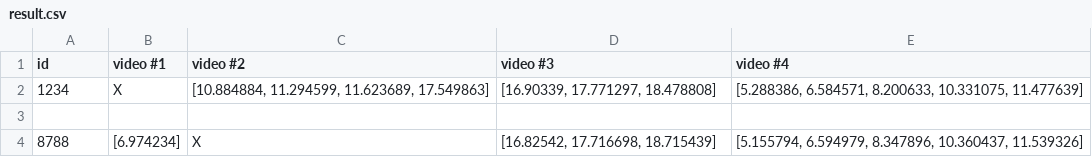
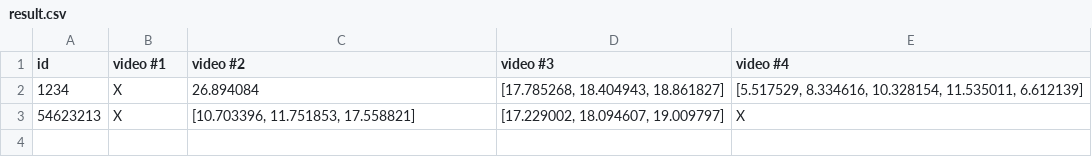
Before and after one commit to connor226/danger-alertness-test, a CSV file: result.csv, drawn as a sheet.

```diff
--- a/result.csv
+++ b/result.csv
@@ -1,4 +1,3 @@
 id,video #1,video #2,video #3,video #4
-1234,X,"[10.884884, 11.294599, 11.623689, 17.549863]","[16.90339, 17.771297, 18.478808]","[5.288386, 6.584571, 8.200633, 10.331075, 11.477639]"
-
-8788,[6.974234],X,"[16.82542, 17.716698, 18.715439]","[5.155794, 6.594979, 8.347896, 10.360437, 11.539326]"
+1234,X,26.894084,"[17.785268, 18.404943, 18.861827]","[5.517529, 8.334616, 10.328154, 11.535011, 6.612139]"
+54623213,X,"[10.703396, 11.751853, 17.558821]","[17.229002, 18.094607, 19.009797]",X
```
Also changed, not shown: 9 other files.
